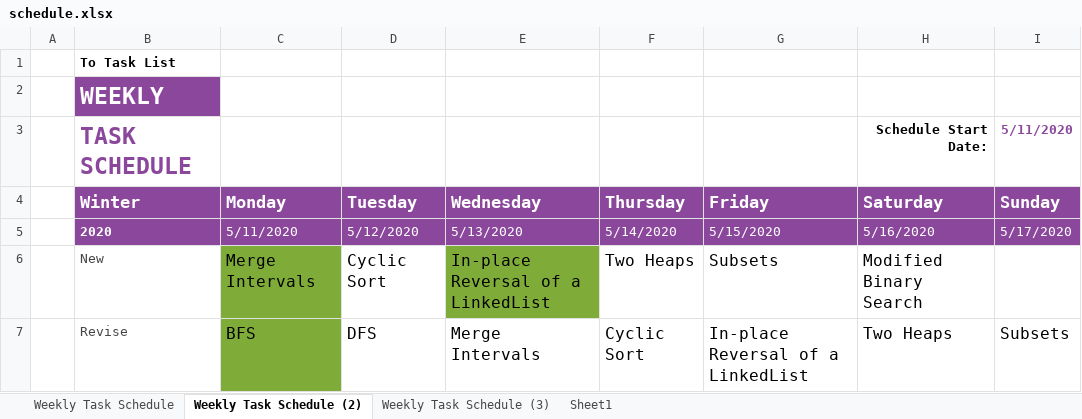
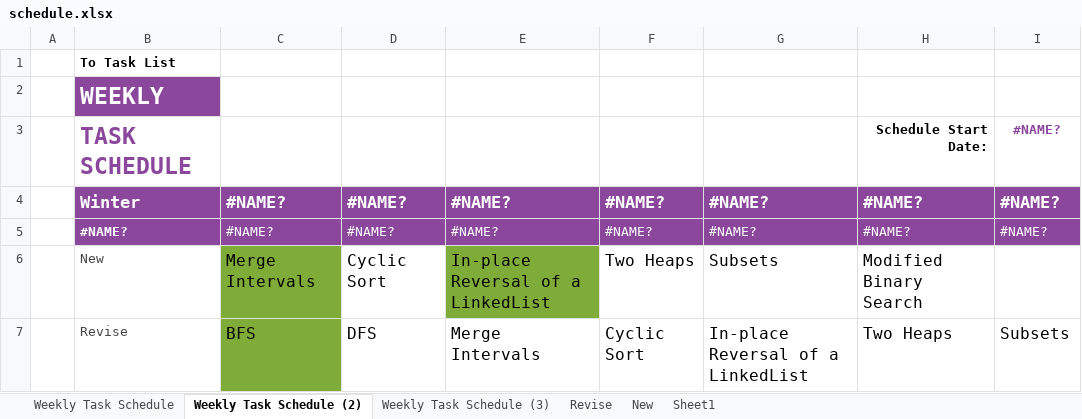
Before and after one commit to xtstc131/mall0x_Leetcode, an Excel workbook: Patterns/schedule.xlsx, sheet Weekly Task Schedule (2), drawn as a sheet; values as stored, in another font and other column widths than the file's, no borders; table styles not drawn; removed rows and columns are numbered as before the commit, all else as after; the diff names each change by its address in the sheet, - before the commit and + after, or states it on an @@ line.

```diff
--- a/Patterns/schedule.xlsx (sheet Weekly Task Schedule (2))
+++ b/Patterns/schedule.xlsx (sheet Weekly Task Schedule (2))
+sheet tab: Revise
+sheet tab: New
-I3: 5/11/2020
+I3: #NAME?
-C4: Monday
+C4: #NAME?
-D4: Tuesday
+D4: #NAME?
-E4: Wednesday
+E4: #NAME?
-F4: Thursday
+F4: #NAME?
-G4: Friday
+G4: #NAME?
-H4: Saturday
+H4: #NAME?
-I4: Sunday
+I4: #NAME?
-row 5:  | 2020 | 5/11/2020 | 5/12/2020 | 5/13/2020 | 5/14/2020 | 5/15/2020 | 5/16/2020 | 5/17/2020
+row 5:  | #NAME? | #NAME? | #NAME? | #NAME? | #NAME? | #NAME? | #NAME? | #NAME?
```
Also changed, not shown: sheet Weekly Task Schedule (3), 15 other files.
